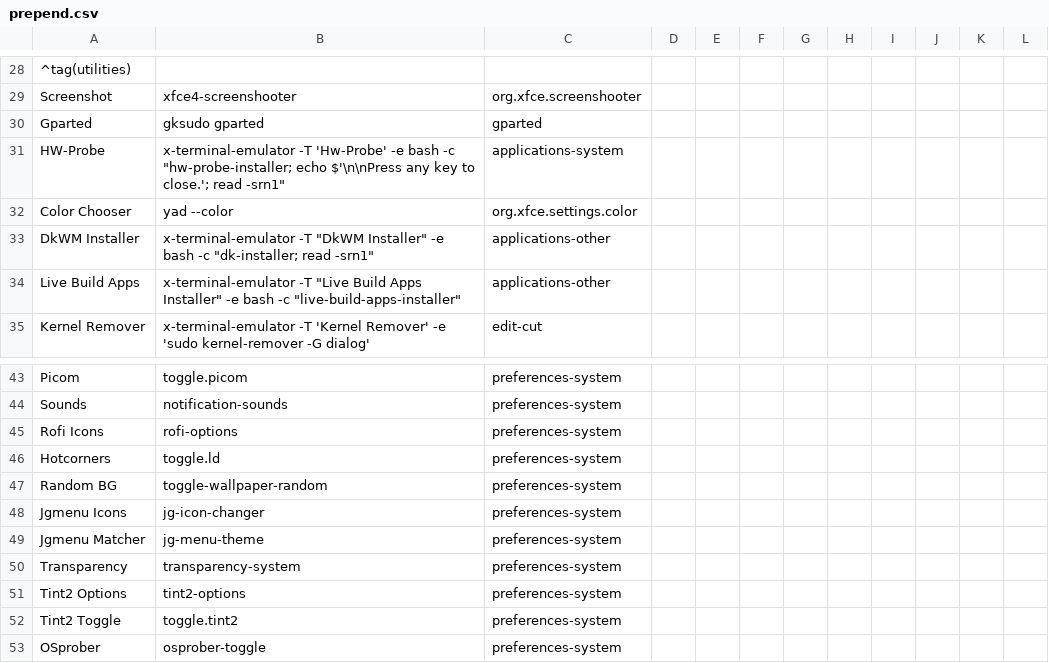
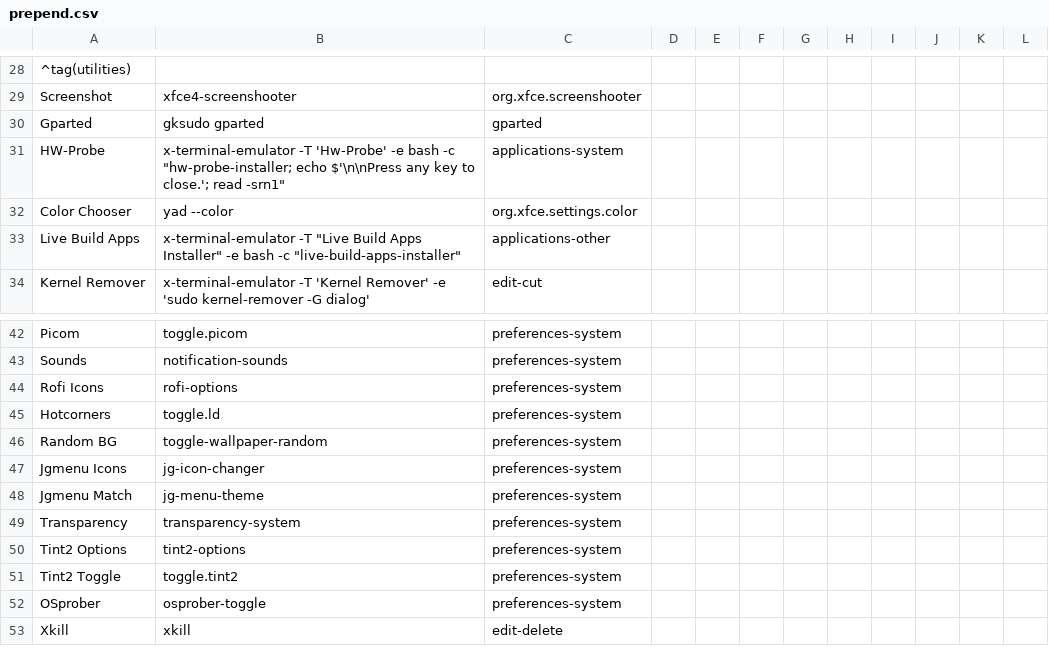
Before and after one commit to sleekmason/Beardog-Bookworm, a CSV file: config/includes.chroot_after_packages/etc/skel/.config/jgmenu/prepend.csv, drawn as a sheet; only a part is shown, gaps mark what is left out; the shorter side is filled out with more unchanged rows.

Commit message:
Adjusting dkwm installer, configs, and related scripts.

```diff
--- a/config/includes.chroot_after_packages/etc/skel/.config/jgmenu/prepend.csv
+++ b/config/includes.chroot_after_packages/etc/skel/.config/jgmenu/prepend.csv
@@ -32,3 +32,2 @@ HW-Probe,           x-terminal-emulator -T 'Hw-Probe' -e bash -c "hw-probe-insta
 Color Chooser,      yad --color,                      org.xfce.settings.color
-DkWM Installer,     x-terminal-emulator -T "DkWM Installer" -e bash -c "dk-installer; read -srn1", applications-other
 Live Build Apps,    x-terminal-emulator -T "Live Build Apps Installer" -e bash -c "live-build-apps-installer", applications-other
@@ -48,3 +47,3 @@ Random BG,           toggle-wallpaper-random,                       preferences-
 Jgmenu Icons,        jg-icon-changer,                               preferences-system
-Jgmenu Matcher,      jg-menu-theme,                                 preferences-system
+Jgmenu Match,      jg-menu-theme,                                 preferences-system
 Transparency,        transparency-system,                           preferences-system
```
Also changed, not shown: 16 other files.
